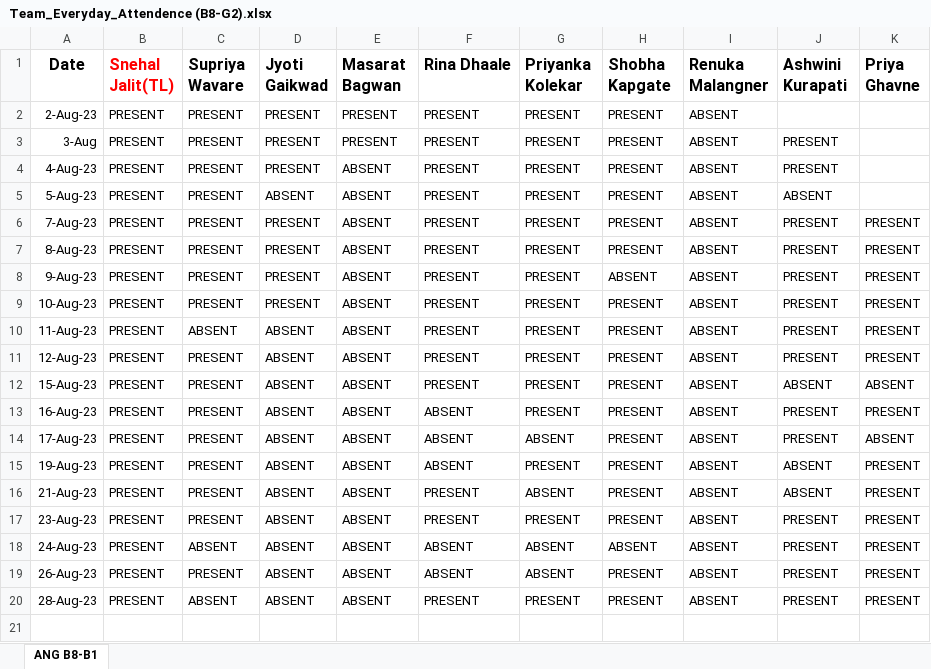
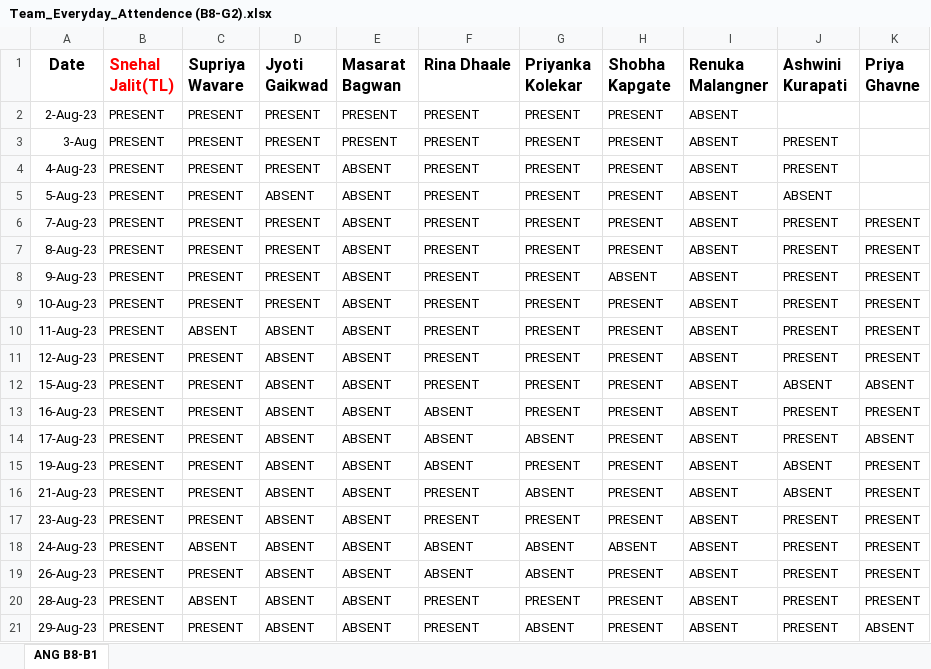
Before and after one commit to SnehalJalit/Js-learning, an Excel workbook: Team_Everyday_Attendence (B8-G2).xlsx, sheet ANG B8-B1, drawn as a sheet; values as stored, in another font and other column widths than the file's, no borders; the diff names each change by its address in the sheet, - before the commit and + after, or states it on an @@ line.

Commit message:
29 Aug
29 Aug

```diff
--- a/Team_Everyday_Attendence (B8-G2).xlsx (sheet ANG B8-B1)
+++ b/Team_Everyday_Attendence (B8-G2).xlsx (sheet ANG B8-B1)
+row 21: 29-Aug-23 | PRESENT | PRESENT | ABSENT | ABSENT | PRESENT | ABSENT | PRESENT | ABSENT | PRESENT | ABSENT
```
